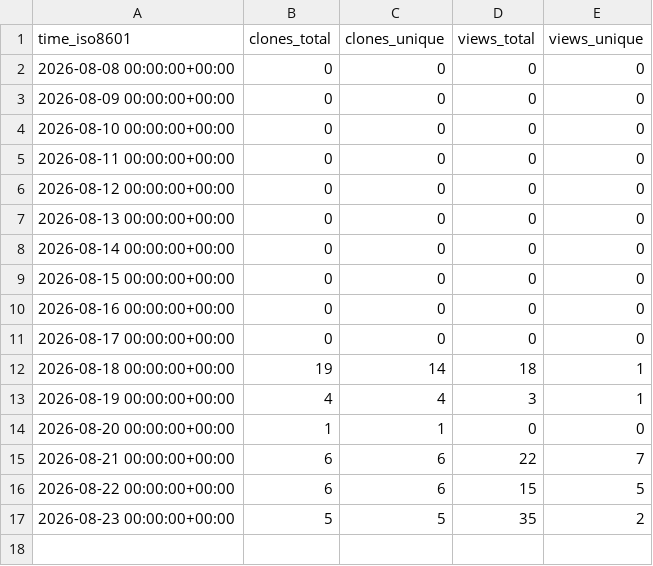
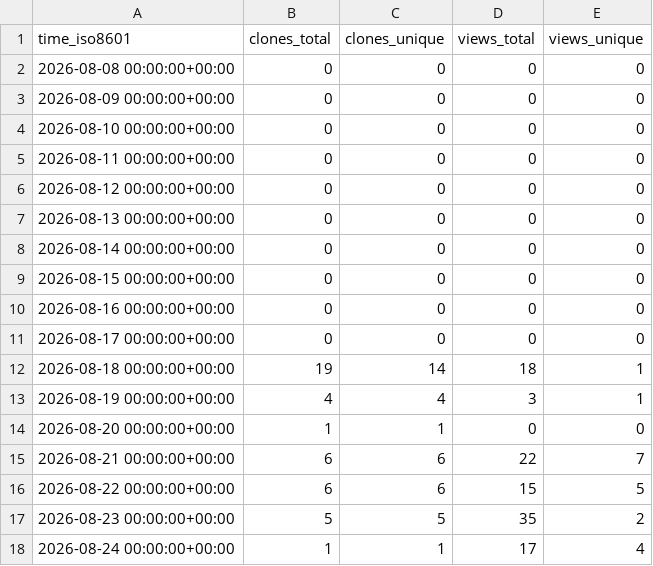
Before and after one commit to shawnhe/resumeTailor, a CSV file: shawnhe/resumeTailor/ghrs-data/views_clones_aggregate.csv, drawn as a sheet.

```diff
--- a/shawnhe/resumeTailor/ghrs-data/views_clones_aggregate.csv
+++ b/shawnhe/resumeTailor/ghrs-data/views_clones_aggregate.csv
@@ -17 +17,2 @@ time_iso8601,clones_total,clones_unique,views_total,views_unique
 2026-08-23 00:00:00+00:00,5,5,35,2
+2026-08-24 00:00:00+00:00,1,1,17,4
```
Also changed, not shown: 1 other file.
